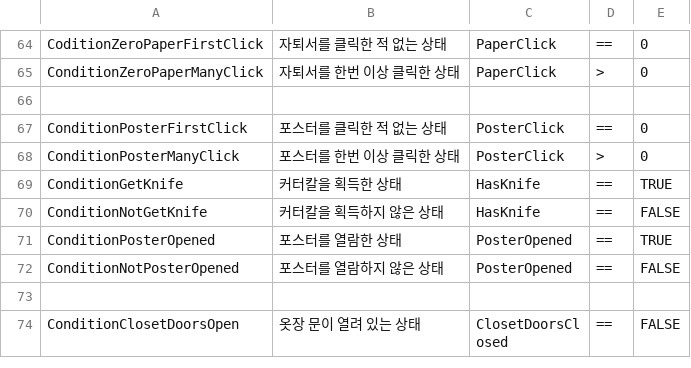
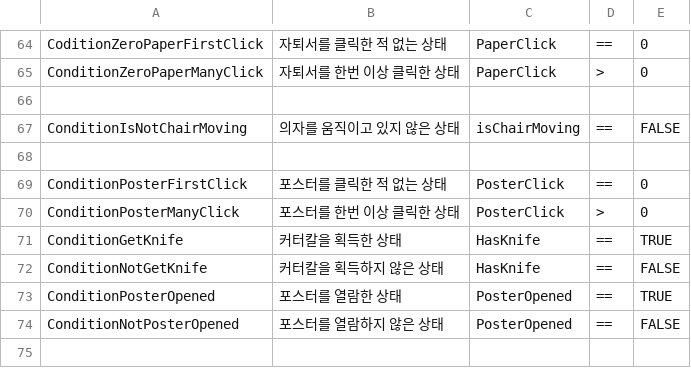
Before and after one commit to ollan365/Fate, a CSV file: Assets/Resources/Datas/conditions.csv, drawn as a sheet; only a part is shown, gaps mark what is left out; the shorter side is filled out with more unchanged rows.

```diff
--- a/Assets/Resources/Datas/conditions.csv
+++ b/Assets/Resources/Datas/conditions.csv
@@ -66,2 +66,4 @@ ConditionZeroPaperManyClick,자퇴서를 한번 이상 클릭한 상태,PaperCli
 ,,,,
+ConditionIsNotChairMoving,의자를 움직이고 있지 않은 상태,isChairMoving,==,FALSE
+,,,,
 ConditionPosterFirstClick,포스터를 클릭한 적 없는 상태,PosterClick,==,0
```
Also changed, not shown: Assets/Resources/Datas/dialogues.csv, Assets/Resources/Datas/events.csv, 1 other file.
